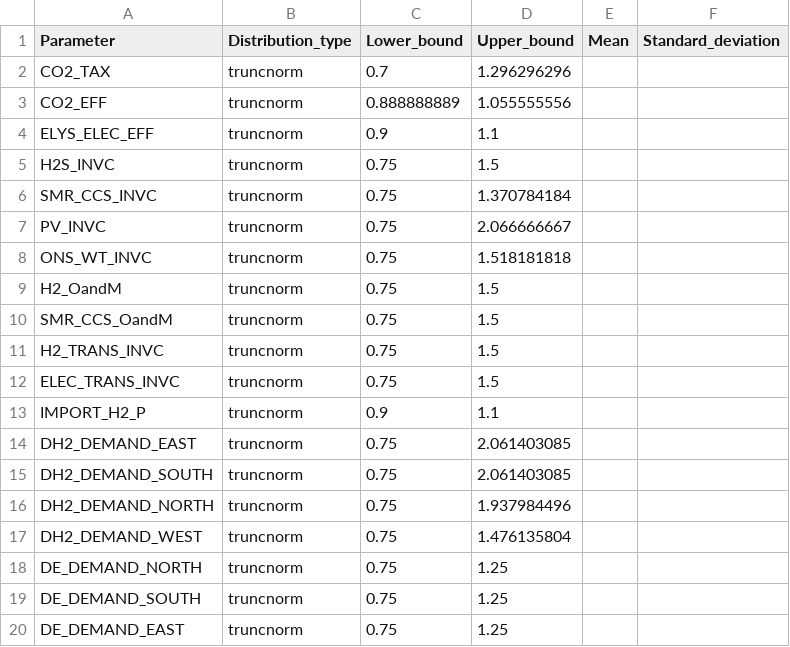
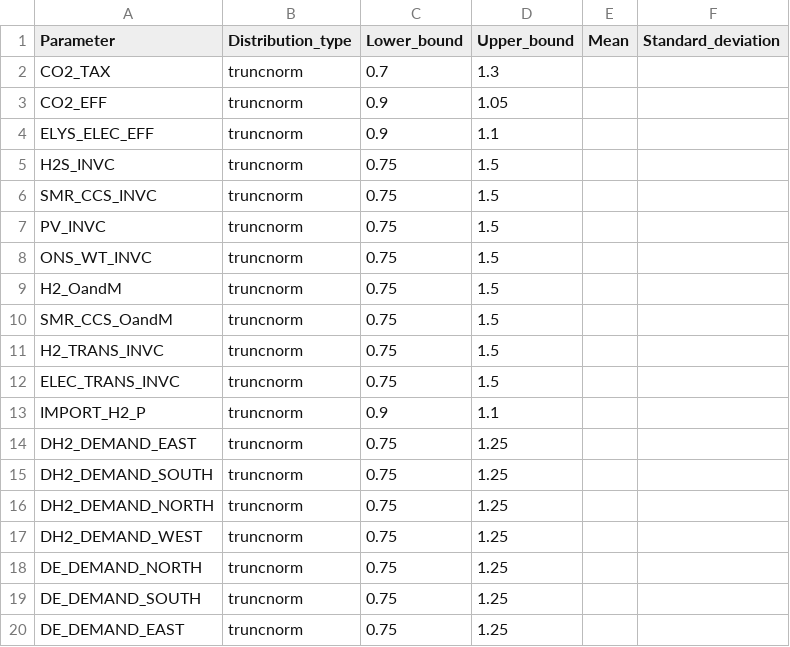
Before and after one commit to Balmorel-GSA-Club/Balmorel_GSA, a CSV file: model/input_2030.csv, drawn as a sheet; only a part is shown.

Commit message:
Parameters limits changes

```diff
--- a/model/input_2030.csv
+++ b/model/input_2030.csv
@@ -1,9 +1,9 @@
 Parameter,Distribution_type,Lower_bound,Upper_bound,Mean,Standard_deviation
-CO2_TAX,truncnorm,0.7,1.296296296,,
-CO2_EFF,truncnorm,0.888888889,1.055555556,,
+CO2_TAX,truncnorm,0.7,1.3,,
+CO2_EFF,truncnorm,0.9,1.05,,
 ELYS_ELEC_EFF,truncnorm,0.9,1.1,,
 H2S_INVC,truncnorm,0.75,1.5,,
-SMR_CCS_INVC,truncnorm,0.75,1.370784184,,
-PV_INVC,truncnorm,0.75,2.066666667,,
-ONS_WT_INVC,truncnorm,0.75,1.518181818,,
+SMR_CCS_INVC,truncnorm,0.75,1.5,,
+PV_INVC,truncnorm,0.75,1.5,,
+ONS_WT_INVC,truncnorm,0.75,1.5,,
 H2_OandM,truncnorm,0.75,1.5,,
@@ -13,6 +13,6 @@ ELEC_TRANS_INVC,truncnorm,0.75,1.5,,
 IMPORT_H2_P,truncnorm,0.9,1.1,,
-DH2_DEMAND_EAST,truncnorm,0.75,2.061403085,,
-DH2_DEMAND_SOUTH,truncnorm,0.75,2.061403085,,
-DH2_DEMAND_NORTH,truncnorm,0.75,1.937984496,,
-DH2_DEMAND_WEST,truncnorm,0.75,1.476135804,,
+DH2_DEMAND_EAST,truncnorm,0.75,1.25,,
+DH2_DEMAND_SOUTH,truncnorm,0.75,1.25,,
+DH2_DEMAND_NORTH,truncnorm,0.75,1.25,,
+DH2_DEMAND_WEST,truncnorm,0.75,1.25,,
 DE_DEMAND_NORTH,truncnorm,0.75,1.25,,
```
Also changed, not shown: model/input_2050.csv.
